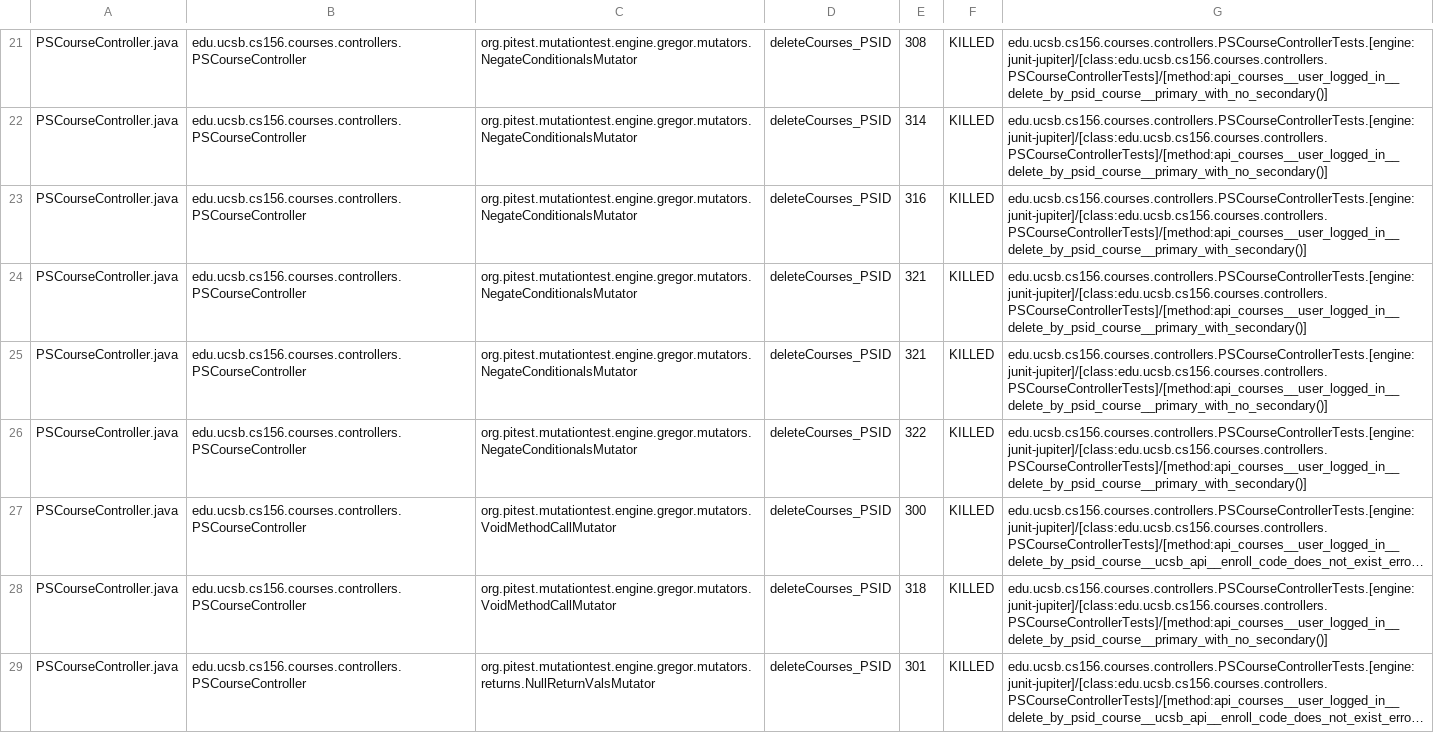
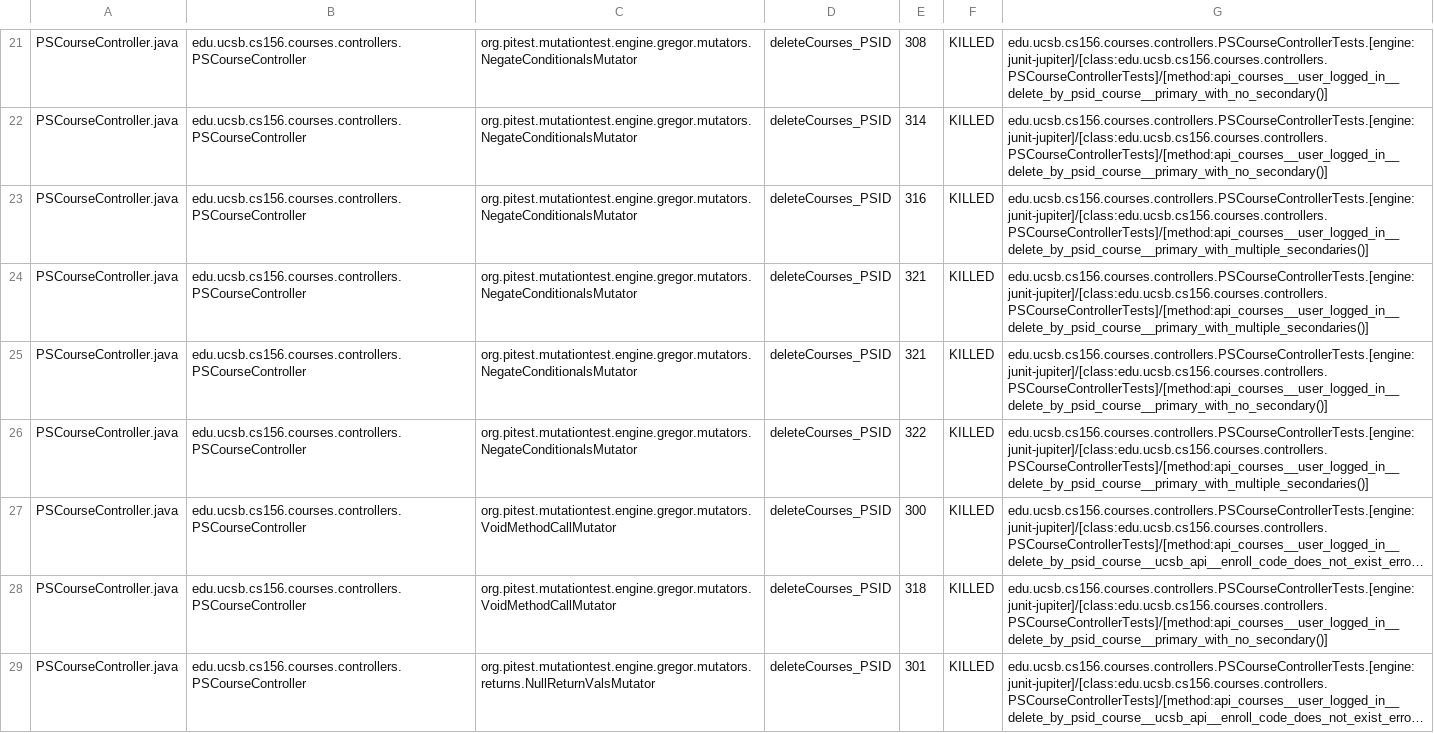
Before and after one commit to ucsb-cs156-f25/proj-courses-f25-02, a CSV file: prs/26/pitest/mutations.csv, drawn as a sheet; only a part is shown, gaps mark what is left out; long unchanged cells end in …; the diff covers the shown part only; the diff names each change by its address in the sheet, - before the commit and + after, or states it on an @@ line.

Commit message:
Deploying to gh-pages from @ ucsb-cs156-f25/proj-courses-f25-02@4098083256ab21666038762766eedbb11fa7591b 🚀

```diff
--- a/prs/26/pitest/mutations.csv
+++ b/prs/26/pitest/mutations.csv
-G23:G24: edu.ucsb.cs156.courses.controllers.PSCourseControllerTests.[engine:junit-jupiter]/[class:edu.ucsb.cs156.courses.controllers.PSCourseControllerTests]/[method:api_courses__user_logged_in__delete_by_psid_course__primary_with_secondary()]
+G23:G24: edu.ucsb.cs156.courses.controllers.PSCourseControllerTests.[engine:junit-jupiter]/[class:edu.ucsb.cs156.courses.controllers.PSCourseControllerTests]/[method:api_courses__user_logged_in__delete_by_psid_course__primary_with_multiple_secondaries()]
-G26: edu.ucsb.cs156.courses.controllers.PSCourseControllerTests.[engine:junit-jupiter]/[class:edu.ucsb.cs156.courses.controllers.PSCourseControllerTests]/[method:api_courses__user_logged_in__delete_by_psid_course__primary_with_secondary()]
+G26: edu.ucsb.cs156.courses.controllers.PSCourseControllerTests.[engine:junit-jupiter]/[class:edu.ucsb.cs156.courses.controllers.PSCourseControllerTests]/[method:api_courses__user_logged_in__delete_by_psid_course__primary_with_multiple_secondaries()]
```
Also changed, not shown: 39 edited cells elsewhere in this file, 50 other files.
